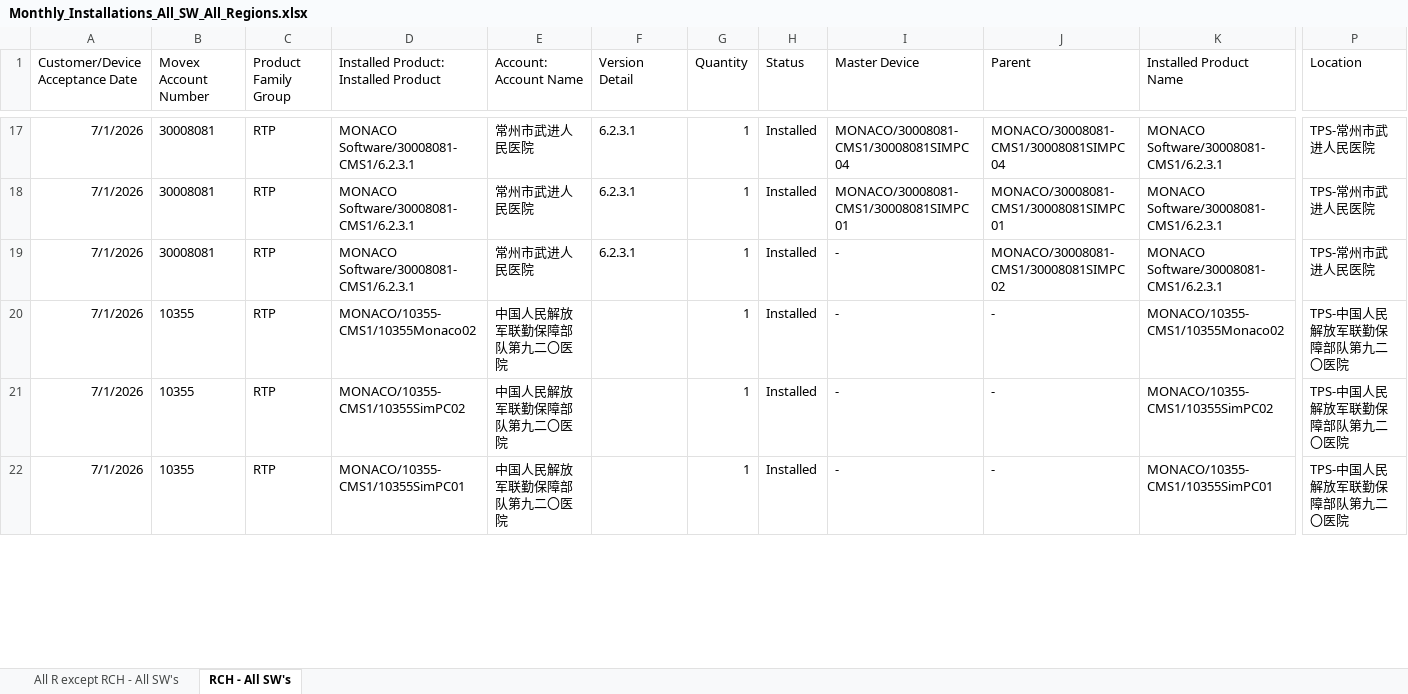
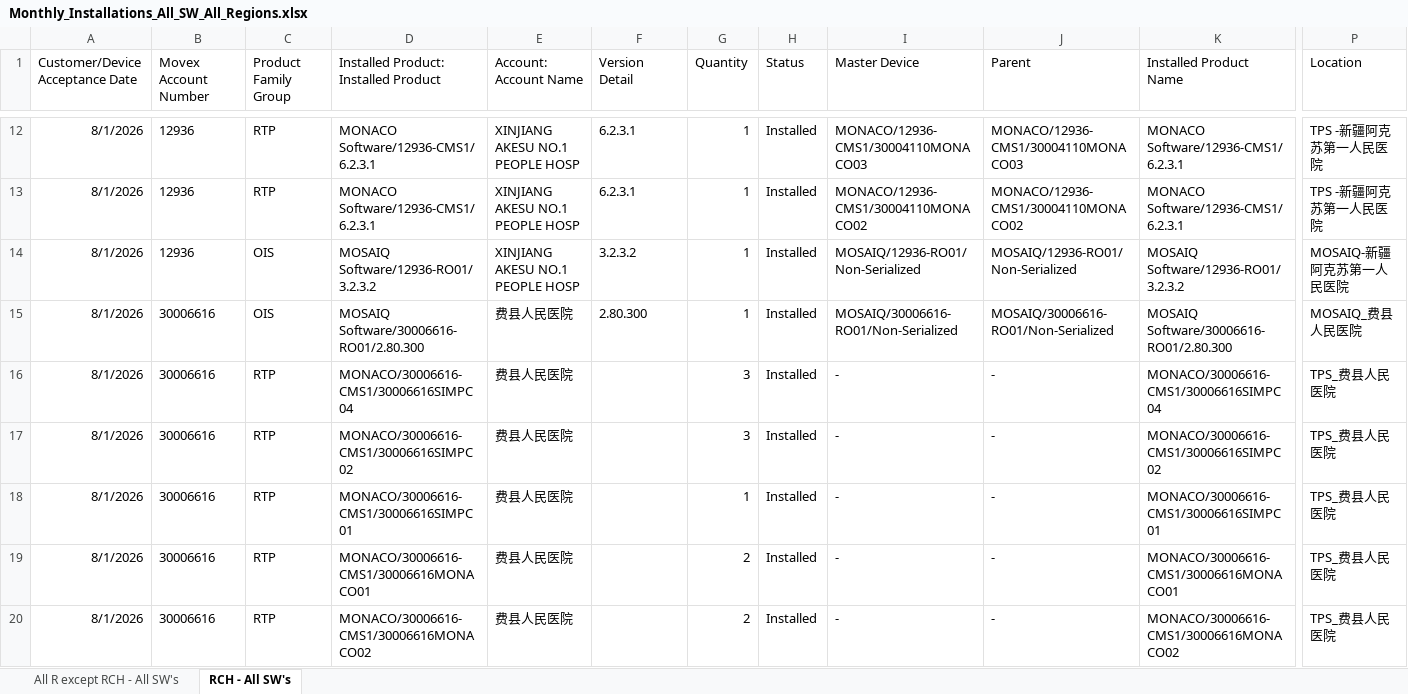
Before and after one commit to fewatts/monthly_clean_up_auto, an Excel workbook: Automations/Automation for monthly reports pt-2/Monthly_Installations_All_SW_All_Regions.xlsx, sheet RCH - All SW's, drawn as a sheet; only a part is shown, gaps mark what is left out; values as stored, in another font and other column widths than the file's, no borders; table styles not drawn; removed rows and columns are numbered as before the commit, all else as after; rows hold the shown columns only; the diff covers the shown part only; the diff names each change by its address in the sheet, - before the commit and + after, or states it on an @@ line.

```diff
--- a/Automations/Automation for monthly reports pt-2/Monthly_Installations_All_SW_All_Regions.xlsx (sheet RCH - All SW's)
+++ b/Automations/Automation for monthly reports pt-2/Monthly_Installations_All_SW_All_Regions.xlsx (sheet RCH - All SW's)
-A12:A13 (Customer/Device Acceptance Date): 7/1/2026
+A12:A13 (Customer/Device Acceptance Date): 8/1/2026
-B12:B13 (Movex Account Number): 30008081
+B12:B13 (Movex Account Number): 12936
-D12:D13: MONACO Software/30008081-CMS1/6.2.3.1
+D12:D13: MONACO Software/12936-CMS1/6.2.3.1
-E12:E13 (Account: Account Name): 常州市武进人民医院
+E12:E13 (Account: Account Name): XINJIANG AKESU NO.1 PEOPLE HOSP
-I12 (Master Device): MONACO/30008081-CMS1/30008081SIMPC04
+I12 (Master Device): MONACO/12936-CMS1/30004110MONACO03
-J12 (Parent): MONACO/30008081-CMS1/30008081SIMPC04
+J12 (Parent): MONACO/12936-CMS1/30004110MONACO03
-K12:K13 (Installed Product Name): MONACO Software/30008081-CMS1/6.2.3.1
+K12:K13 (Installed Product Name): MONACO Software/12936-CMS1/6.2.3.1
-P12:P13 (Location): TPS-常州市武进人民医院
+P12:P13 (Location): TPS -新疆阿克苏第一人民医院
-I13 (Master Device): MONACO/30008081-CMS1/30008081SIMPC01
+I13 (Master Device): MONACO/12936-CMS1/30004110MONACO02
-J13 (Parent): MONACO/30008081-CMS1/30008081SIMPC01
+J13 (Parent): MONACO/12936-CMS1/30004110MONACO02
-row 19: 7/1/2026 | 30008081 | RTP | MONACO Software/30008081-CMS1/6.2.3.1 | 常州市武进人民医院 | 6.2.3.1 | 1 | Installed | - | MONACO/30008081-CMS1/30008081SIMPC02 | MONACO Software/30008081-CMS1/6.2.3.1 | TPS-常州市武进人民医院
+row 14: 8/1/2026 | 12936 | OIS | MOSAIQ Software/12936-RO01/3.2.3.2 | XINJIANG AKESU NO.1 PEOPLE HOSP | 3.2.3.2 | 1 | Installed | MOSAIQ/12936-RO01/Non-Serialized | MOSAIQ/12936-RO01/Non-Serialized | MOSAIQ Software/12936-RO01/3.2.3.2 | MOSAIQ-新疆阿克苏第一人民医院
+row 15: 8/1/2026 | 30006616 | OIS | MOSAIQ Software/30006616-RO01/2.80.300 | 费县人民医院 | 2.80.300 | 1 | Installed | MOSAIQ/30006616-RO01/Non-Serialized | MOSAIQ/30006616-RO01/Non-Serialized | MOSAIQ Software/30006616-RO01/2.80.300 | MOSAIQ_费县人民医院
-A16:A18 (Customer/Device Acceptance Date): 7/1/2026
+A16:A18 (Customer/Device Acceptance Date): 8/1/2026
-B16:B18 (Movex Account Number): 10355
+B16:B18 (Movex Account Number): 30006616
-D16: MONACO/10355-CMS1/10355Monaco02
+D16: MONACO/30006616-CMS1/30006616SIMPC04
-E16:E18 (Account: Account Name): 中国人民解放军联勤保障部队第九二〇医院
+E16:E18 (Account: Account Name): 费县人民医院
-G16:G17 (Quantity): 1
+G16:G17 (Quantity): 3
-K16 (Installed Product Name): MONACO/10355-CMS1/10355Monaco02
+K16 (Installed Product Name): MONACO/30006616-CMS1/30006616SIMPC04
-P16:P18 (Location): TPS-中国人民解放军联勤保障部队第九二〇医院
+P16:P18 (Location): TPS_费县人民医院
-D17: MONACO/10355-CMS1/10355SimPC02
+D17: MONACO/30006616-CMS1/30006616SIMPC02
-K17 (Installed Product Name): MONACO/10355-CMS1/10355SimPC02
+K17 (Installed Product Name): MONACO/30006616-CMS1/30006616SIMPC02
-D18: MONACO/10355-CMS1/10355SimPC01
+D18: MONACO/30006616-CMS1/30006616SIMPC01
-K18 (Installed Product Name): MONACO/10355-CMS1/10355SimPC01
+K18 (Installed Product Name): MONACO/30006616-CMS1/30006616SIMPC01
+row 19: 8/1/2026 | 30006616 | RTP | MONACO/30006616-CMS1/30006616MONACO01 | 费县人民医院 |  | 2 | Installed | - | - | MONACO/30006616-CMS1/30006616MONACO01 | TPS_费县人民医院
+row 20: 8/1/2026 | 30006616 | RTP | MONACO/30006616-CMS1/30006616MONACO02 | 费县人民医院 |  | 2 | Installed | - | - | MONACO/30006616-CMS1/30006616MONACO02 | TPS_费县人民医院
```
Also changed, not shown: 14 added rows, 14 removed rows and 322 edited cells elsewhere in this sheet, sheet All R except RCH - All SW's, hidden cells, Manual_find_invalid_versions/manual_invalid_versions_recent_installations.xlsx, 3 other files.
